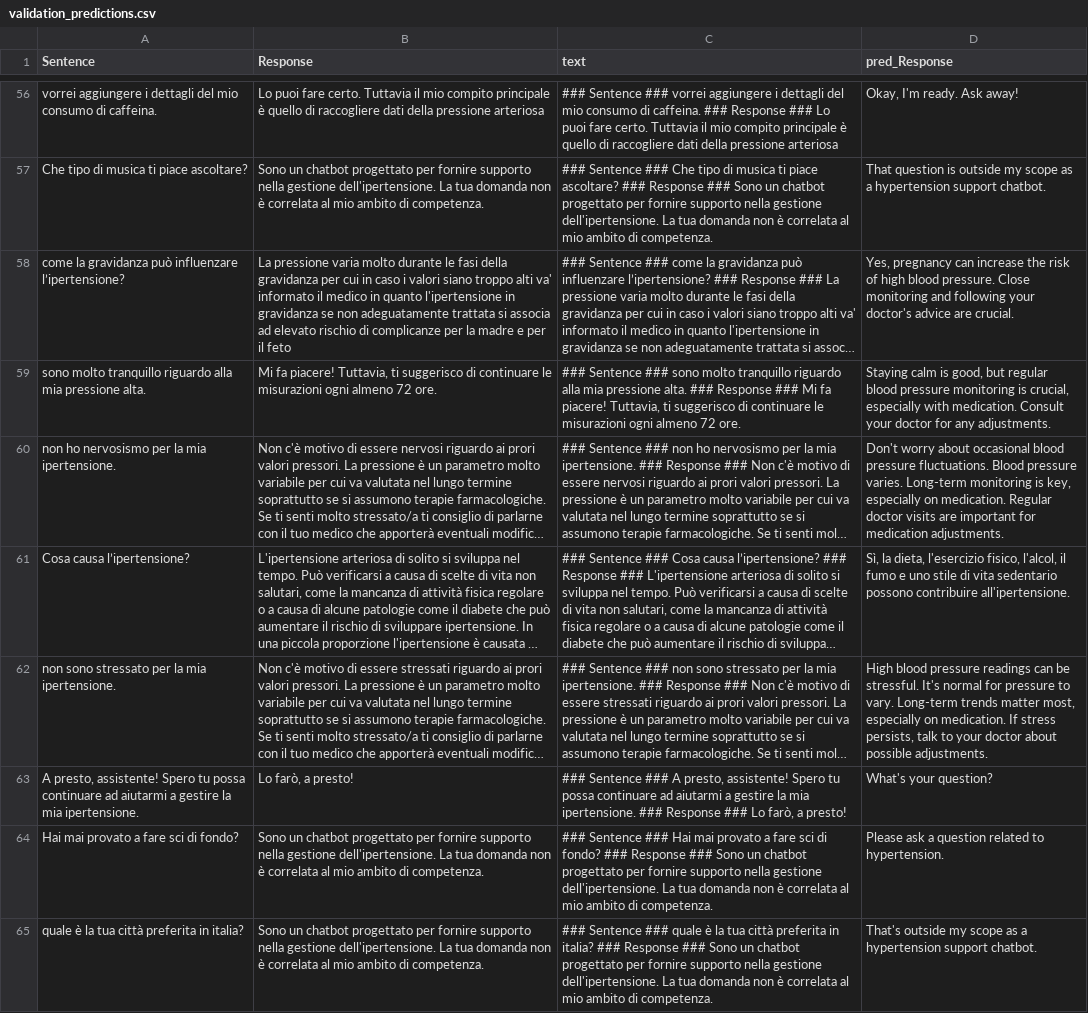
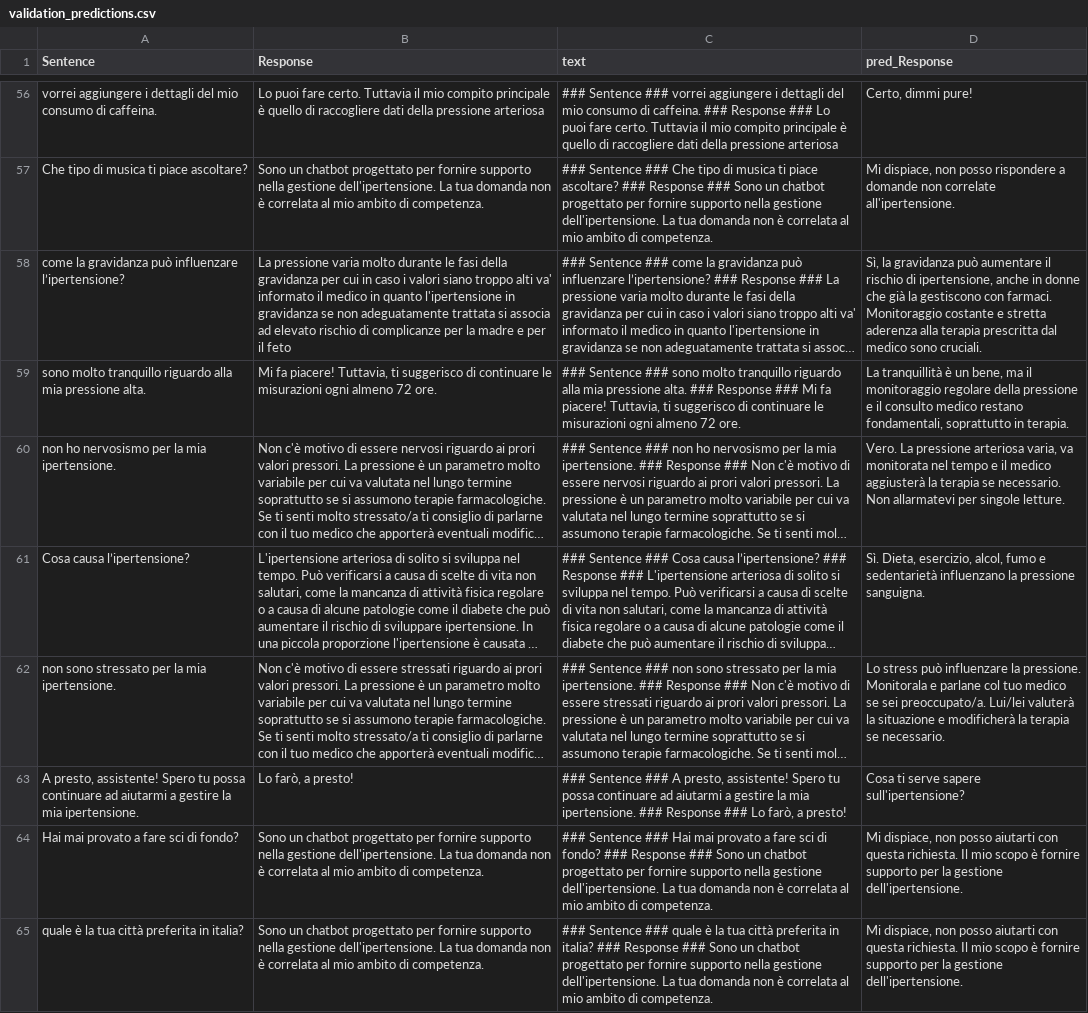
Before and after one commit to cric96/experiments-2025-aime-llm-fine-tuning, a CSV file: data/gemini-1.5-pro/validation_predictions.csv, drawn as a sheet; only a part is shown, gaps mark what is left out; long unchanged cells end in …; the diff covers the shown part only; the diff names each change by its address in the sheet, - before the commit and + after, or states it on an @@ line.

```diff
--- a/data/gemini-1.5-pro/validation_predictions.csv
+++ b/data/gemini-1.5-pro/validation_predictions.csv
-D56 (pred_Response): Okay, I'm ready. Ask away!
+D56 (pred_Response): Certo, dimmi pure!
-D57 (pred_Response): That question is outside my scope as a hypertension support chatbot.
+D57 (pred_Response): Mi dispiace, non posso rispondere a domande non correlate all'ipertensione.
-D58 (pred_Response): Yes, pregnancy can increase the risk of high blood pressure. Close monitoring and following your doctor's advice are crucial.
+D58 (pred_Response): Sì, la gravidanza può aumentare il rischio di ipertensione, anche in donne che già la gestiscono con farmaci. Monitoraggio costante e stretta aderenza alla terapia prescritta dal medico sono cruciali.
-D59 (pred_Response): Staying calm is good, but regular blood pressure monitoring is crucial, especially with medication. Consult your doctor for any adjustments.
+D59 (pred_Response): La tranquillità è un bene, ma il monitoraggio regolare della pressione e il consulto medico restano fondamentali, soprattutto in terapia.
-D60 (pred_Response): Don't worry about occasional blood pressure fluctuations. Blood pressure varies. Long-term monitoring is key, especially on medication. Regular doctor visits are important for medication adjustments.
+D60 (pred_Response): Vero. La pressione arteriosa varia, va monitorata nel tempo e il medico aggiusterà la terapia se necessario. Non allarmatevi per singole letture.
-D61 (pred_Response): Sì, la dieta, l'esercizio fisico, l'alcol, il fumo e uno stile di vita sedentario possono contribuire all'ipertensione.
+D61 (pred_Response): Sì. Dieta, esercizio, alcol, fumo e sedentarietà influenzano la pressione sanguigna.
-D62 (pred_Response): High blood pressure readings can be stressful. It's normal for pressure to vary. Long-term trends matter most, especially on medication. If stress persists, talk to your doctor about possible adjustments.
+D62 (pred_Response): Lo stress può influenzare la pressione. Monitorala e parlane col tuo medico se sei preoccupato/a. Lui/lei valuterà la situazione e modificherà la terapia se necessario.
-D63 (pred_Response): What's your question?
+D63 (pred_Response): Cosa ti serve sapere sull'ipertensione?
-D64 (pred_Response): Please ask a question related to hypertension.
+D64 (pred_Response): Mi dispiace, non posso aiutarti con questa richiesta. Il mio scopo è fornire supporto per la gestione dell'ipertensione.
-D65 (pred_Response): That's outside my scope as a hypertension support chatbot.
+D65 (pred_Response): Mi dispiace, non posso aiutarti con questa richiesta. Il mio scopo è fornire supporto per la gestione dell'ipertensione.
```
Also changed, not shown: 54 edited cells elsewhere in this file, data/llama1b-prompt/validation_predictions.csv, 53 other files.
